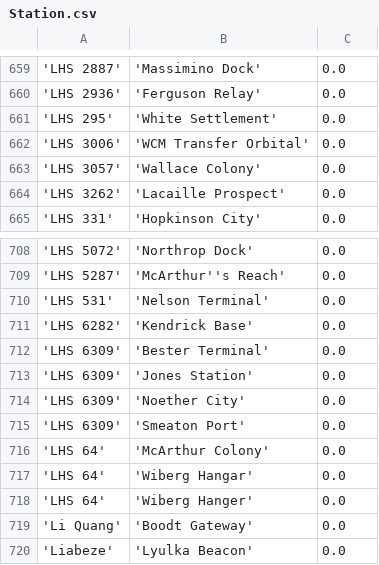
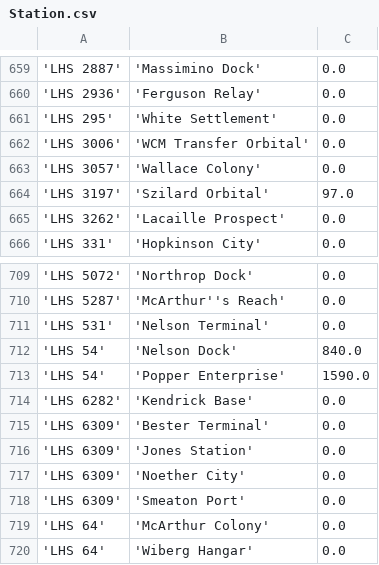
Before and after one commit to eyeonus/Trade-Dangerous, a CSV file: data/Station.csv, drawn as a sheet; only a part is shown, gaps mark what is left out; the shorter side is filled out with more unchanged rows; the diff names each change by its address in the sheet, - before the commit and + after, or states it on an @@ line.

Commit message:
added stations and distances

```diff
--- a/data/Station.csv
+++ b/data/Station.csv
+row 664: 'LHS 3197' | 'Szilard Orbital' | 97.0
+row 712: 'LHS 54' | 'Nelson Dock' | 840.0
+row 713: 'LHS 54' | 'Popper Enterprise' | 1590.0
```
